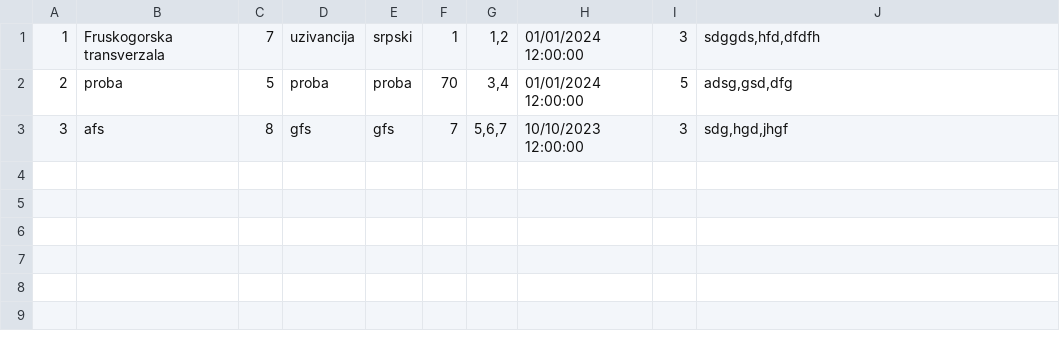
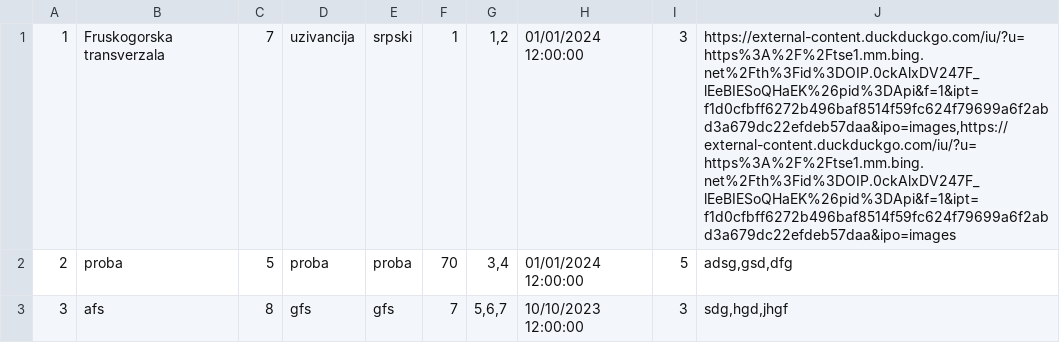
Before and after one commit to MilosMilutinovic01/SIMS-HCI-Project-Group-5-Team-B, a CSV file: SIMS-HCI-Project-Group-5-Team-B/Resources/Data/Tour.csv, drawn as a sheet.

Commit message:
Added basic window for TourAttendance

```diff
--- a/SIMS-HCI-Project-Group-5-Team-B/Resources/Data/Tour.csv
+++ b/SIMS-HCI-Project-Group-5-Team-B/Resources/Data/Tour.csv
@@ -1,2 +1,2 @@
-1|Fruskogorska transverzala|7|uzivancija|srpski|1|1,2|01/01/2024 12:00:00|3|sdggds,hfd,dfdfh
+1|Fruskogorska transverzala|7|uzivancija|srpski|1|1,2|01/01/2024 12:00:00|3|https://external-content.duckduckgo.com/iu/?u=https%3A%2F%2Ftse1.mm.bing.net%2Fth%3Fid%3DOIP.0ckAlxDV247F_lEeBIESoQHaEK%26pid%3DApi&f=1&ipt=f1d0cfbff6272b496baf8514f59fc624f79699a6f2abd3a679dc22efdeb57daa&ipo=images,https://external-content.duckduckgo.com/iu/?u=https%3A%2F%2Ftse1.mm.bing.net%2Fth%3Fid%3DOIP.0ckAlxDV247F_lEeBIESoQHaEK%26pid%3DApi&f=1&ipt=f1d0cfbff6272b496baf8514f59fc624f79699a6f2abd3a679dc22efdeb57daa&ipo=images
 2|proba|5|proba|proba|70|3,4|01/01/2024 12:00:00|5|adsg,gsd,dfg
```
Also changed, not shown: 5 other files.
